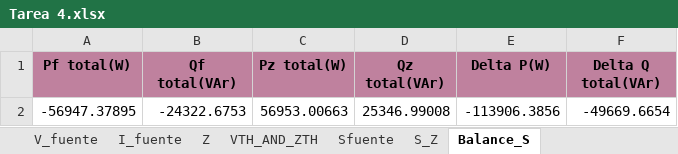
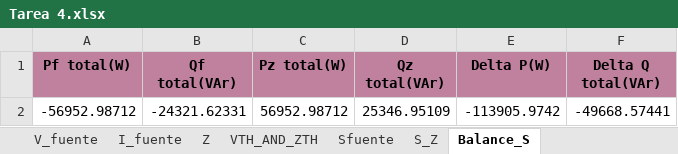
Before and after one commit to GeorgesG69/Proyecto-Final-EC1251-Luisana-Paolo-Georges-, an Excel workbook: Tarea 4.xlsx, sheet Balance_S, drawn as a sheet; values as stored, in another font and other column widths than the file's, no borders; removed rows and columns are numbered as before the commit, all else as after; the diff names each change by its address in the sheet, - before the commit and + after, or states it on an @@ line.

```diff
--- a/Tarea 4.xlsx (sheet Balance_S)
+++ b/Tarea 4.xlsx (sheet Balance_S)
-row 2: -56947.37895 | -24322.6753 | 56953.00663 | 25346.99008 | -113906.3856 | -49669.6654
+row 2: -56952.98712 | -24321.62331 | 56952.98712 | 25346.95109 | -113905.9742 | -49668.57441
```
Also changed, not shown: sheet S_Z, sheet VTH_AND_ZTH, sheet Sfuente, Corr.xlsx, 5 other files.
